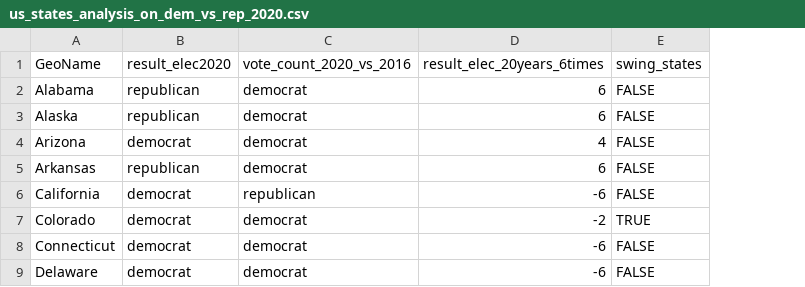
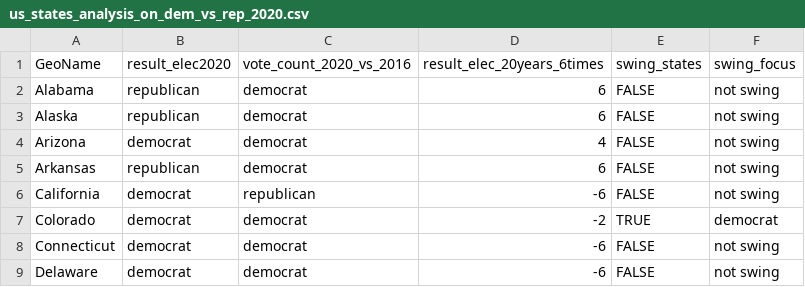
Before and after one commit to worapong-it/dse2, a CSV file: us_states_analysis_on_dem_vs_rep_2020.csv, drawn as a sheet; only a part is shown; the diff names each change by its address in the sheet, - before the commit and + after, or states it on an @@ line.

Commit message:
Add files via upload

```diff
--- a/us_states_analysis_on_dem_vs_rep_2020.csv
+++ b/us_states_analysis_on_dem_vs_rep_2020.csv
+column F (swing_focus), rows 2-9: not swing | not swing | not swing | not swing | not swing | democrat | not swing | not swing
```
